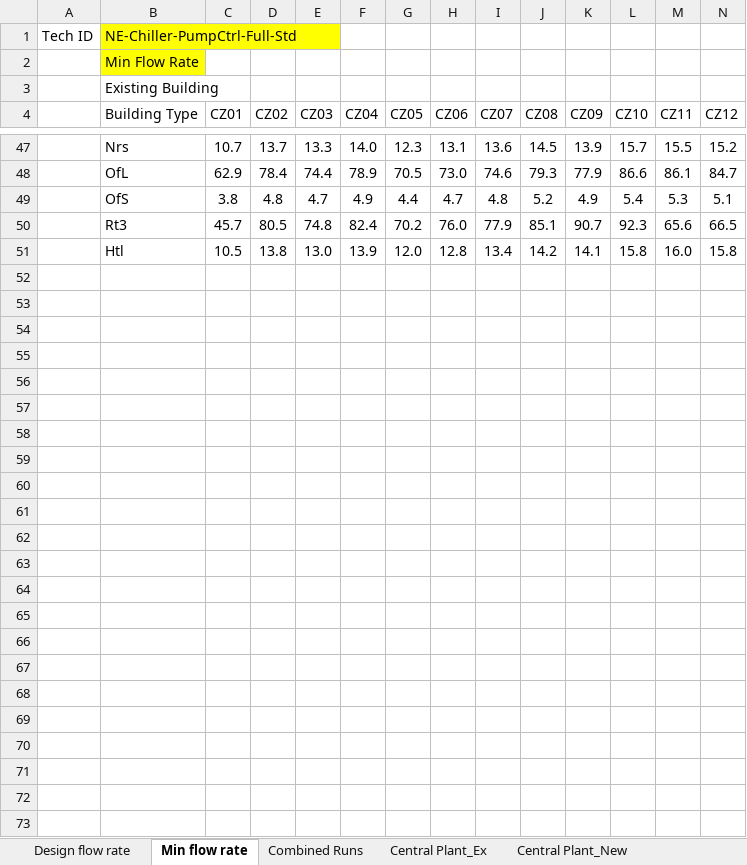
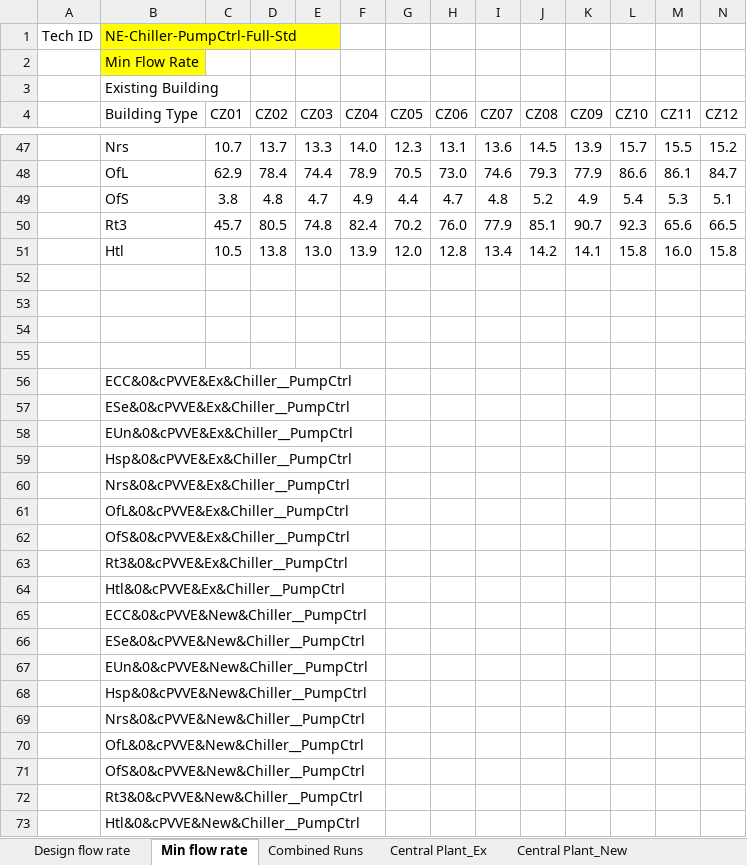
Before and after one commit to sound-data/DEER-Prototypes-EnergyPlus, an Excel workbook: commercial measures/SWHC008-04 VSD Central Plant/CW_pump_flowrate.xlsx, sheet Min flow rate, drawn as a sheet; only a part is shown, gaps mark what is left out; values as stored, in another font and other column widths than the file's, no borders; table styles not drawn; rows hold the shown columns only; the diff names each change by its address in the sheet, - before the commit and + after, or states it on an @@ line.

Commit message:
Clarify CW min pump flow data source and update pump_min_flow.csv

```diff
--- a/commercial measures/SWHC008-04 VSD Central Plant/CW_pump_flowrate.xlsx (sheet Min flow rate)
+++ b/commercial measures/SWHC008-04 VSD Central Plant/CW_pump_flowrate.xlsx (sheet Min flow rate)
+row 52: (empty)
+row 53: (empty)
+row 54: (empty)
+row 55: (empty)
+row 56:  | ECC&0&cPVVE&Ex&Chiller__PumpCtrl
+row 57:  | ESe&0&cPVVE&Ex&Chiller__PumpCtrl
+row 58:  | EUn&0&cPVVE&Ex&Chiller__PumpCtrl
+row 59:  | Hsp&0&cPVVE&Ex&Chiller__PumpCtrl
+row 60:  | Nrs&0&cPVVE&Ex&Chiller__PumpCtrl
+row 61:  | OfL&0&cPVVE&Ex&Chiller__PumpCtrl
+row 62:  | OfS&0&cPVVE&Ex&Chiller__PumpCtrl
+row 63:  | Rt3&0&cPVVE&Ex&Chiller__PumpCtrl
+row 64:  | Htl&0&cPVVE&Ex&Chiller__PumpCtrl
+row 65:  | ECC&0&cPVVE&New&Chiller__PumpCtrl
+row 66:  | ESe&0&cPVVE&New&Chiller__PumpCtrl
+row 67:  | EUn&0&cPVVE&New&Chiller__PumpCtrl
+row 68:  | Hsp&0&cPVVE&New&Chiller__PumpCtrl
+row 69:  | Nrs&0&cPVVE&New&Chiller__PumpCtrl
+row 70:  | OfL&0&cPVVE&New&Chiller__PumpCtrl
+row 71:  | OfS&0&cPVVE&New&Chiller__PumpCtrl
+row 72:  | Rt3&0&cPVVE&New&Chiller__PumpCtrl
+row 73:  | Htl&0&cPVVE&New&Chiller__PumpCtrl
```
Also changed, not shown: sheet Combined Runs, formulas that keep their value, hidden cells, 1 other file.
